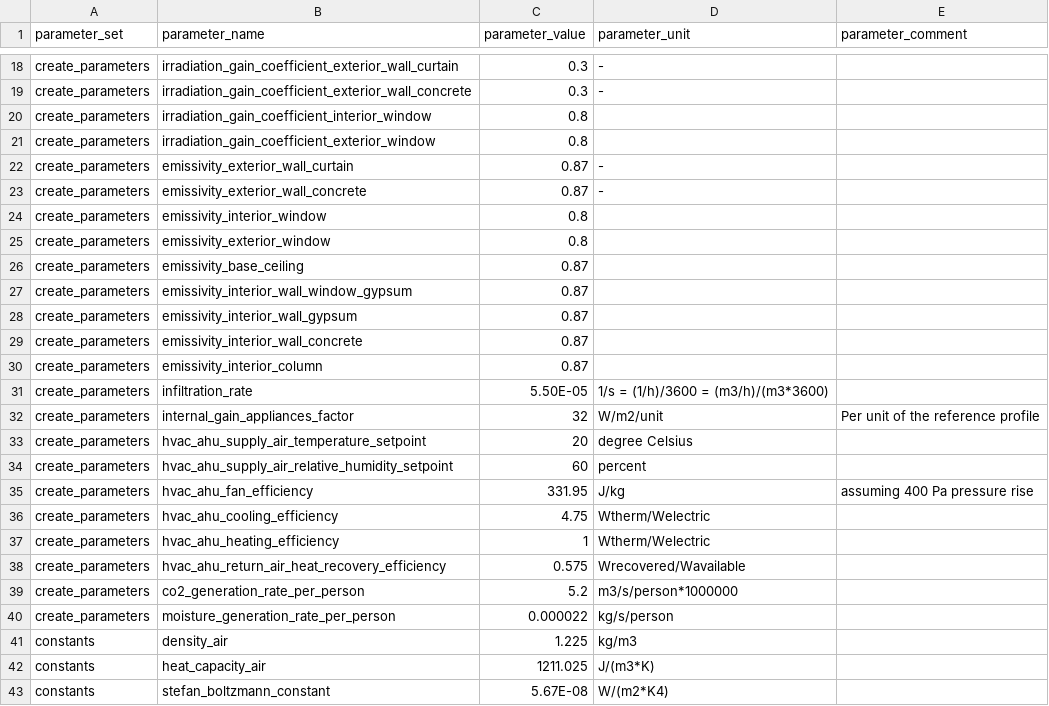
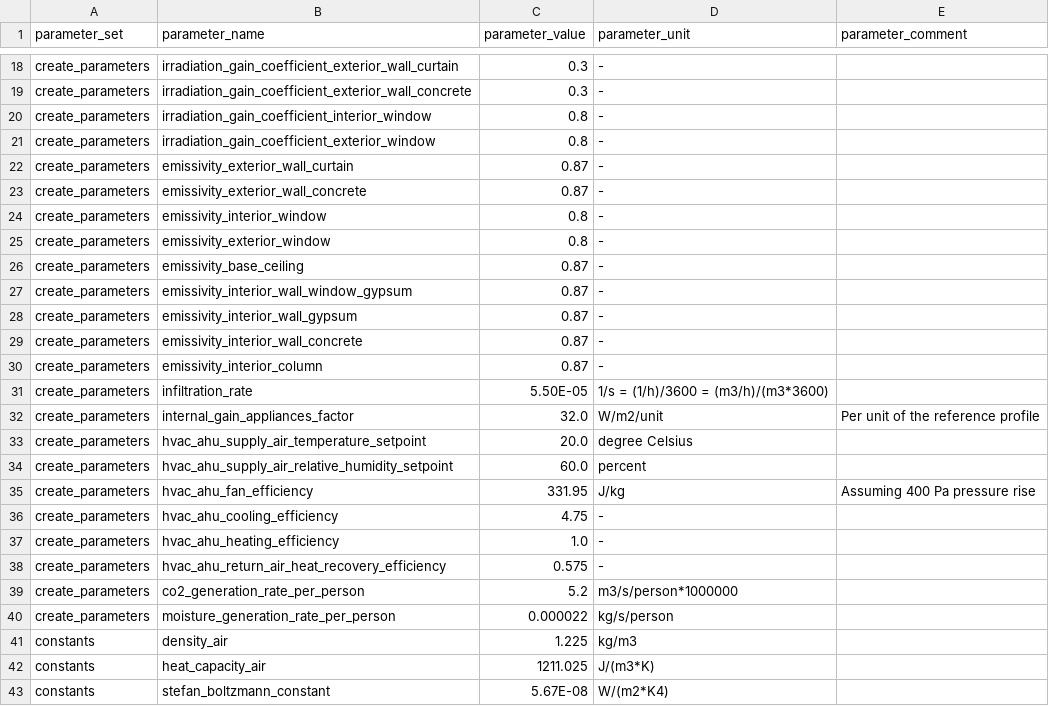
Before and after one commit to mesmo-dev/cobmo, a CSV file: data/building_parameter_sets.csv, drawn as a sheet; only a part is shown, gaps mark what is left out; the diff covers the shown part only.

Commit message:
building_parameter_sets: Cleanup

```diff
--- a/data/building_parameter_sets.csv
+++ b/data/building_parameter_sets.csv
@@ -19,21 +19,21 @@ create_parameters,irradiation_gain_coefficient_exterior_wall_curtain,0.3,-,
 create_parameters,irradiation_gain_coefficient_exterior_wall_concrete,0.3,-,
-create_parameters,irradiation_gain_coefficient_interior_window,0.8,,
-create_parameters,irradiation_gain_coefficient_exterior_window,0.8,,
+create_parameters,irradiation_gain_coefficient_interior_window,0.8,-,
+create_parameters,irradiation_gain_coefficient_exterior_window,0.8,-,
 create_parameters,emissivity_exterior_wall_curtain,0.87,-,
 create_parameters,emissivity_exterior_wall_concrete,0.87,-,
-create_parameters,emissivity_interior_window,0.8,,
-create_parameters,emissivity_exterior_window,0.8,,
-create_parameters,emissivity_base_ceiling,0.87,,
-create_parameters,emissivity_interior_wall_window_gypsum,0.87,,
-create_parameters,emissivity_interior_wall_gypsum,0.87,,
-create_parameters,emissivity_interior_wall_concrete,0.87,,
-create_parameters,emissivity_interior_column,0.87,,
+create_parameters,emissivity_interior_window,0.8,-,
+create_parameters,emissivity_exterior_window,0.8,-,
+create_parameters,emissivity_base_ceiling,0.87,-,
+create_parameters,emissivity_interior_wall_window_gypsum,0.87,-,
+create_parameters,emissivity_interior_wall_gypsum,0.87,-,
+create_parameters,emissivity_interior_wall_concrete,0.87,-,
+create_parameters,emissivity_interior_column,0.87,-,
 create_parameters,infiltration_rate,5.50E-05,1/s = (1/h)/3600 = (m3/h)/(m3*3600),
-create_parameters,internal_gain_appliances_factor,32,W/m2/unit,Per unit of the reference profile
-create_parameters,hvac_ahu_supply_air_temperature_setpoint,20,degree Celsius,
-create_parameters,hvac_ahu_supply_air_relative_humidity_setpoint,60,percent,
-create_parameters,hvac_ahu_fan_efficiency,331.95,J/kg,assuming 400 Pa pressure rise
-create_parameters,hvac_ahu_cooling_efficiency,4.75,Wtherm/Welectric,
-create_parameters,hvac_ahu_heating_efficiency,1,Wtherm/Welectric,
-create_parameters,hvac_ahu_return_air_heat_recovery_efficiency,0.575,Wrecovered/Wavailable,
+create_parameters,internal_gain_appliances_factor,32.0,W/m2/unit,Per unit of the reference profile
+create_parameters,hvac_ahu_supply_air_temperature_setpoint,20.0,degree Celsius,
+create_parameters,hvac_ahu_supply_air_relative_humidity_setpoint,60.0,percent,
+create_parameters,hvac_ahu_fan_efficiency,331.95,J/kg,Assuming 400 Pa pressure rise
+create_parameters,hvac_ahu_cooling_efficiency,4.75,-,
+create_parameters,hvac_ahu_heating_efficiency,1.0,-,
+create_parameters,hvac_ahu_return_air_heat_recovery_efficiency,0.575,-,
 create_parameters,co2_generation_rate_per_person,5.2,m3/s/person*1000000,
```
Also changed, not shown: 2 removed rows and 17 edited cells elsewhere in this file.
